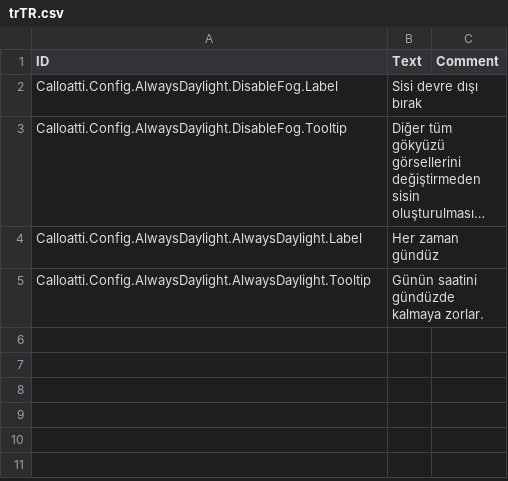
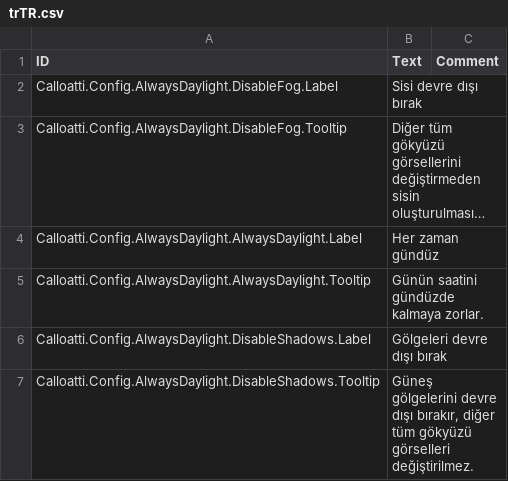
Before and after one commit to calloatti/Always-Daylight, a CSV file: Version-1.0/Localizations/trTR.csv, drawn as a sheet; long unchanged cells end in ….

```diff
--- a/Version-1.0/Localizations/trTR.csv
+++ b/Version-1.0/Localizations/trTR.csv
@@ -5 +5,3 @@ Calloatti.Config.AlwaysDaylight.AlwaysDaylight.Label,"Her zaman gündüz",
 Calloatti.Config.AlwaysDaylight.AlwaysDaylight.Tooltip,"Günün saatini gündüzde kalmaya zorlar.",
+Calloatti.Config.AlwaysDaylight.DisableShadows.Label,"Gölgeleri devre dışı bırak",
+Calloatti.Config.AlwaysDaylight.DisableShadows.Tooltip,"Güneş gölgelerini devre dışı bırakır, diğer tüm gökyüzü görselleri değiştirilmez.",
```
Also changed, not shown: Version-1.0/Localizations/esES.csv, Version-1.0/Localizations/frFR.csv, 18 other files.
